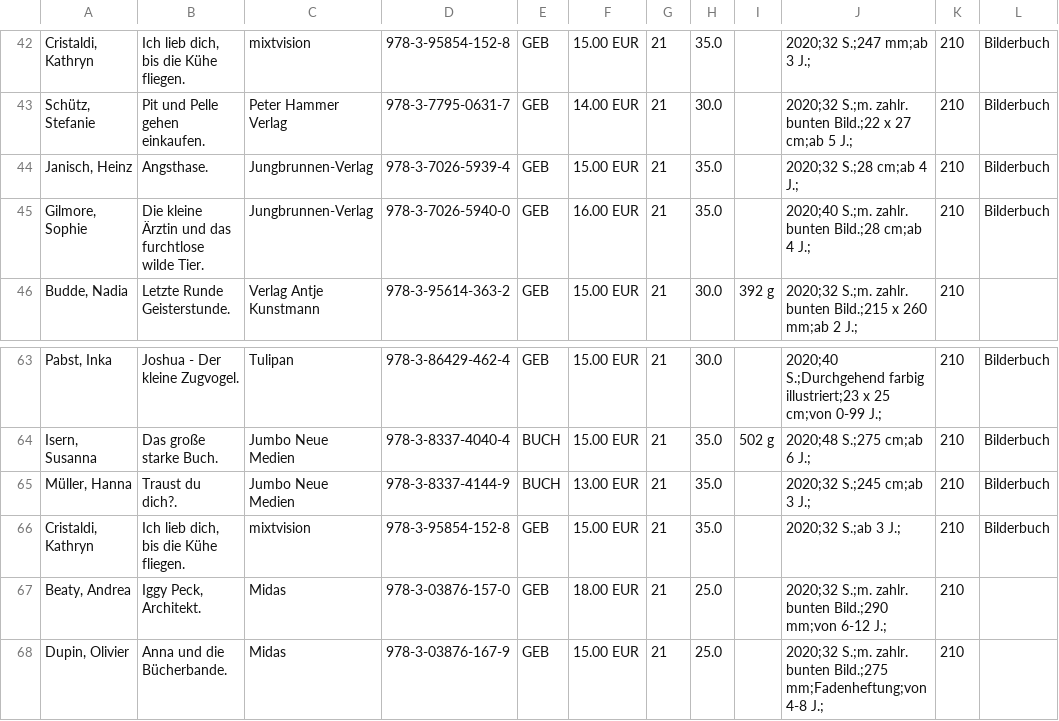
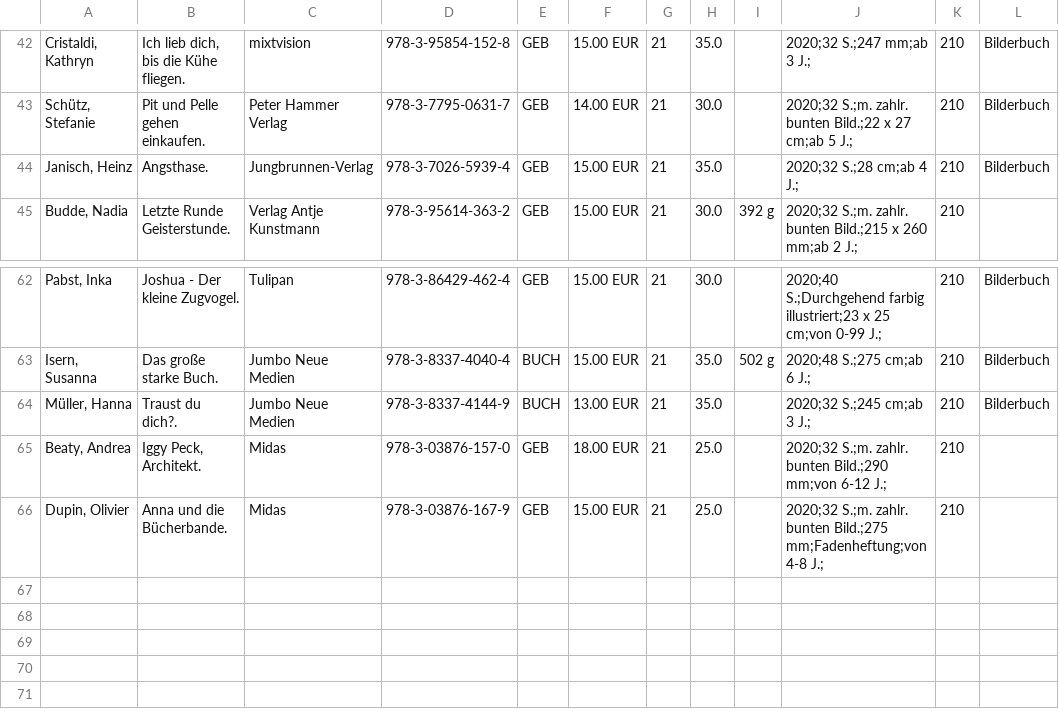
Before and after one commit to fundevogel/select-novelties, a CSV file: issues/2020_01/src/csv/bilderbuch.csv, drawn as a sheet; only a part is shown, gaps mark what is left out.

```diff
--- a/issues/2020_01/src/csv/bilderbuch.csv
+++ b/issues/2020_01/src/csv/bilderbuch.csv
@@ -44,3 +44,2 @@
 "Janisch, Heinz";"Angsthase.";"Jungbrunnen-Verlag";"978-3-7026-5939-4";"GEB";"15.00 EUR";"21";"35.0";"";" 2020;32 S.;28 cm;ab 4 J.;";"210";"Bilderbuch"
-"Gilmore, Sophie";"Die kleine Ärztin und das furchtlose wilde Tier.";"Jungbrunnen-Verlag";"978-3-7026-5940-0";"GEB";"16.00 EUR";"21";"35.0";"";" 2020;40 S.;m. zahlr. bunten Bild.;28 cm;ab 4 J.;";"210";"Bilderbuch"
 "Budde, Nadia";"Letzte Runde Geisterstunde.";"Verlag Antje Kunstmann";"978-3-95614-363-2";"GEB";"15.00 EUR";"21";"30.0";"392 g";" 2020;32 S.;m. zahlr. bunten Bild.;215 x 260 mm;ab 2 J.;";"210";""
@@ -65,3 +64,2 @@
 "Müller, Hanna";"Traust du dich?.";"Jumbo Neue Medien";"978-3-8337-4144-9";"BUCH";"13.00 EUR";"21";"35.0";"";" 2020;32 S.;245 cm;ab 3 J.;";"210";"Bilderbuch"
-"Cristaldi, Kathryn";"Ich lieb dich, bis die Kühe fliegen.";"mixtvision";"978-3-95854-152-8";"GEB";"15.00 EUR";"21";"35.0";"";" 2020;32 S.;ab 3 J.;";"210";"Bilderbuch"
 "Beaty, Andrea";"Iggy Peck, Architekt.";"Midas";"978-3-03876-157-0";"GEB";"18.00 EUR";"21";"25.0";"";" 2020;32 S.;m. zahlr. bunten Bild.;290 mm;von 6-12 J.;";"210";""
```
Also changed, not shown: issues/2020_01/src/csv/hoerbuch.csv, issues/2020_01/src/csv/toddler.csv.
